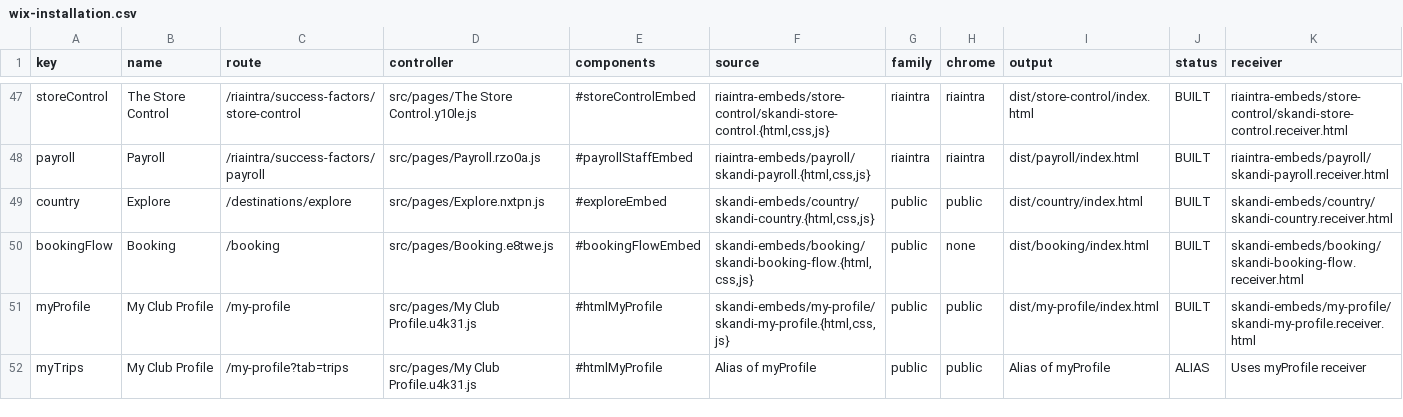
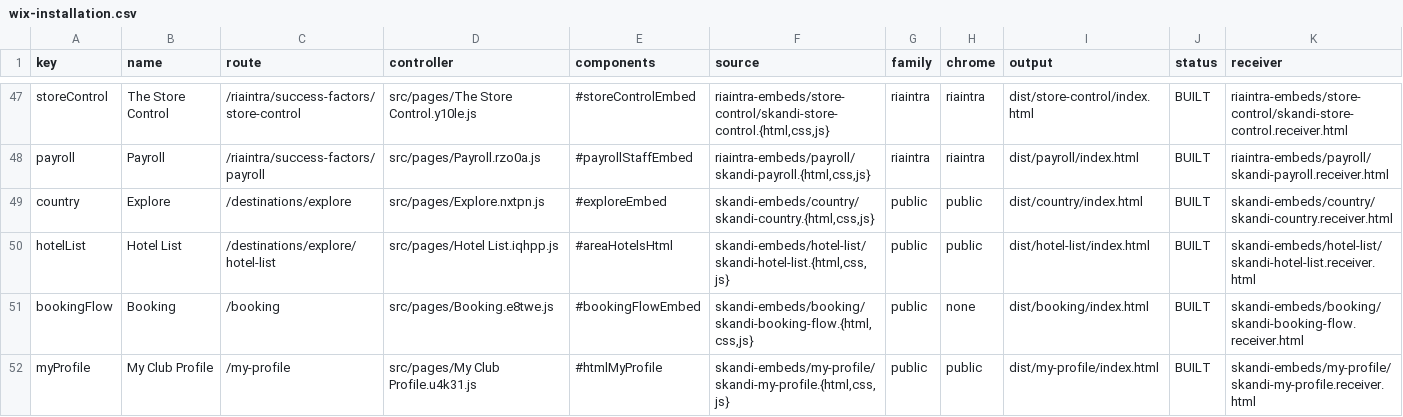
Before and after one commit to skanditravels/SKANDI-TRAVELS, a CSV file: dist/wix-installation.csv, drawn as a sheet; only a part is shown, gaps mark what is left out; the shorter side is filled out with more unchanged rows; rows hold the shown columns only; the diff names each change by its address in the sheet, - before the commit and + after, or states it on an @@ line.

```diff
--- a/dist/wix-installation.csv
+++ b/dist/wix-installation.csv
+row 50: hotelList | Hotel List | /destinations/explore/hotel-list | src/pages/Hotel List.iqhpp.js | #areaHotelsHtml | skandi-embeds/hotel-list/skandi-hotel-list.{html,css,js} | public | public | dist/hotel-list/index.html | BUILT | skandi-embeds/hotel-list/skandi-hotel-list.receiver.html
```
Also changed, not shown: 6 other files.
